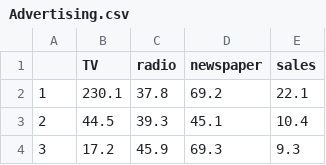
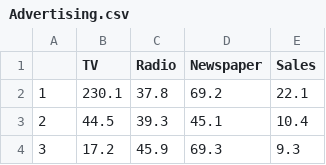
Before and after one commit to flatiron-school/NTL-DS-080723, a CSV file: 2phase/data/Advertising.csv, drawn as a sheet; only a part is shown; the diff names each change by its address in the sheet, - before the commit and + after, or states it on an @@ line.

```diff
--- a/2phase/data/Advertising.csv
+++ b/2phase/data/Advertising.csv
-C1: radio
+C1: Radio
-D1: newspaper
+D1: Newspaper
-E1: sales
+E1: Sales
```
Also changed, not shown: 3 other files.
